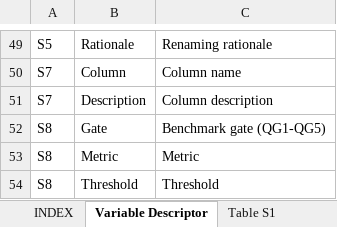
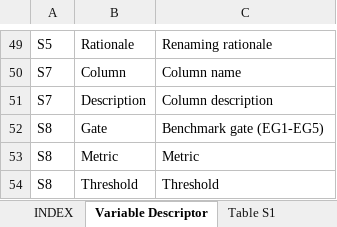
Before and after one commit to BioCancerInformatics/RCDome, an Excel workbook: docs/manuscript/RCDome_manuscript_V026_supplementary_tables.xlsx, sheet Variable Descriptor, drawn as a sheet; only a part is shown, gaps mark what is left out; values as stored, in another font and other column widths than the file's, no borders; the diff names each change by its address in the sheet, - before the commit and + after, or states it on an @@ line.

Commit message:
Group B4: EG1-EG5 canonical (Figure S1 truth) - rename QG1-QG5 -> EG1-EG5 across manuscript + Table S8 + descriptor

```diff
--- a/docs/manuscript/RCDome_manuscript_V026_supplementary_tables.xlsx (sheet Variable Descriptor)
+++ b/docs/manuscript/RCDome_manuscript_V026_supplementary_tables.xlsx (sheet Variable Descriptor)
-C52: Benchmark gate (QG1-QG5)
+C52: Benchmark gate (EG1-EG5)
```
Also changed, not shown: sheet Table S8, sheet INDEX, 2 other files.
